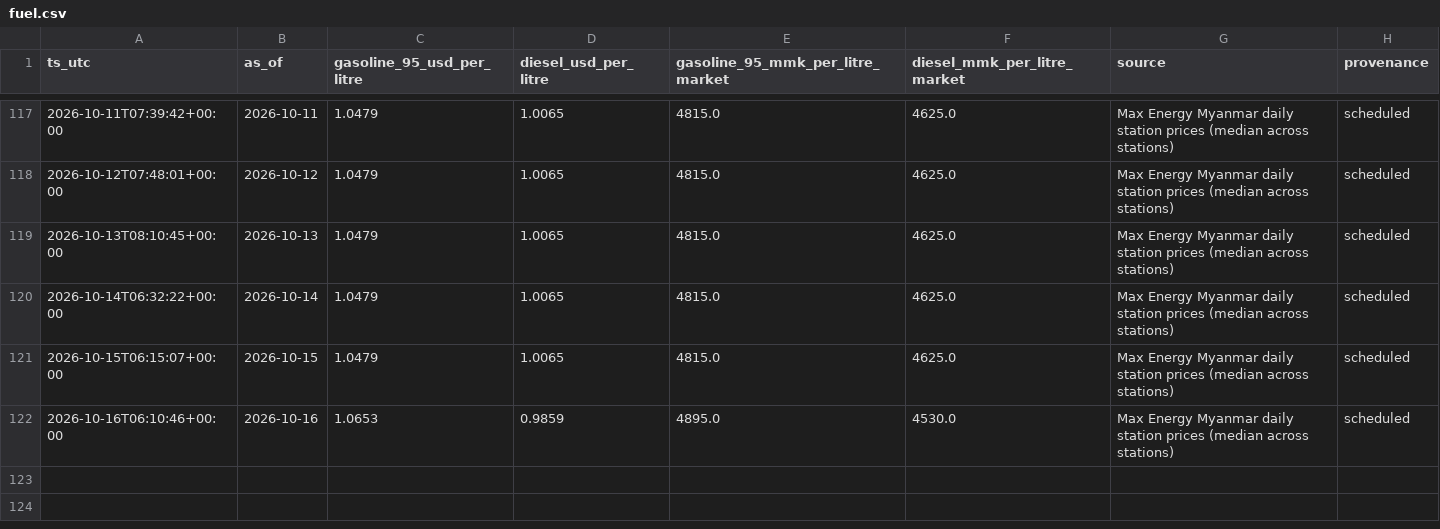
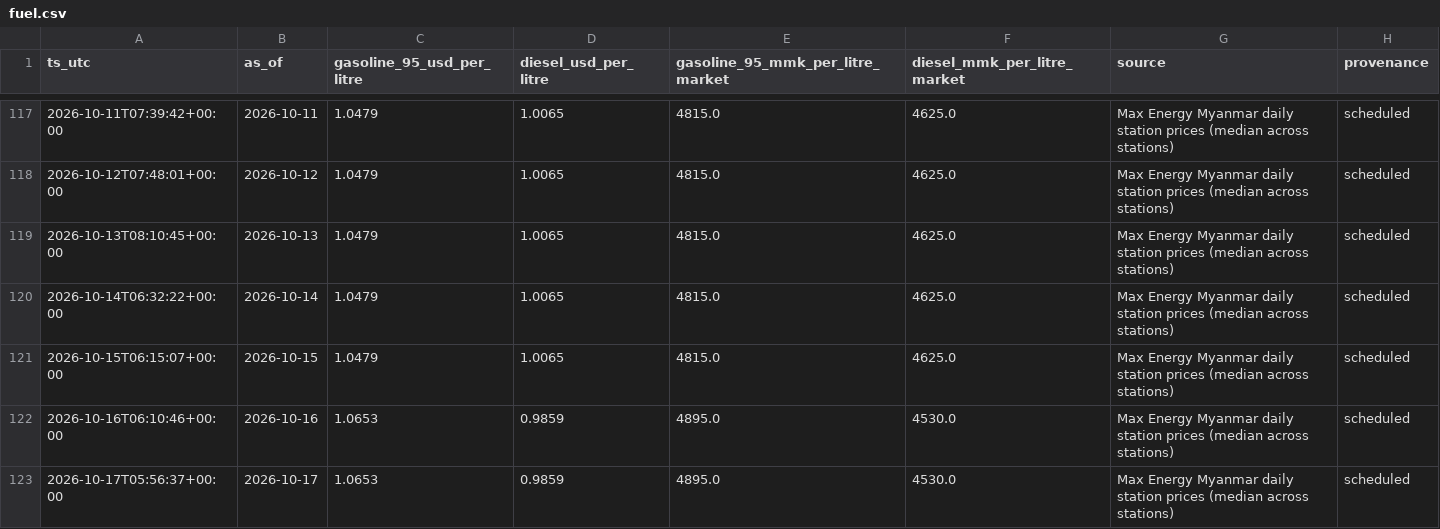
Before and after one commit to untko/mm-market-data, a CSV file: data/history/fuel.csv, drawn as a sheet; only a part is shown, gaps mark what is left out; the diff names each change by its address in the sheet, - before the commit and + after, or states it on an @@ line.

```diff
--- a/data/history/fuel.csv
+++ b/data/history/fuel.csv
+row 123: 2026-10-17T05:56:37+00:00 | 2026-10-17 | 1.0653 | 0.9859 | 4895.0 | 4530.0 | Max Energy Myanmar daily station prices (median across stations) | scheduled
```
Also changed, not shown: 4 other files.
